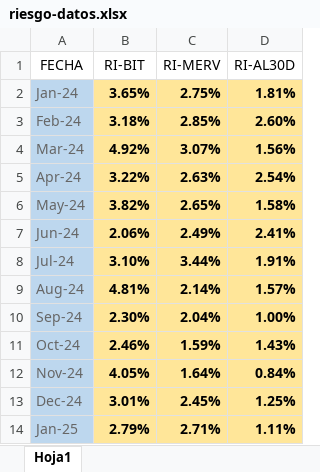
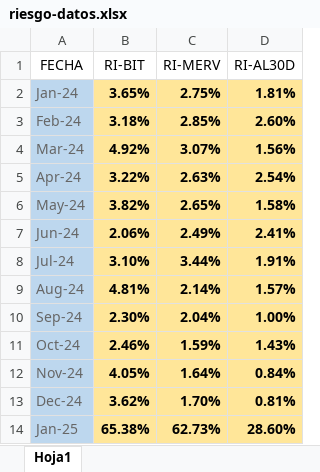
Before and after one commit to wgekko/dashboard-financiero, an Excel workbook: datos/riesgo-datos.xlsx, sheet Hoja1, drawn as a sheet; values as stored, in another font and other column widths than the file's, no borders; the diff names each change by its address in the sheet, - before the commit and + after, or states it on an @@ line.

```diff
--- a/datos/riesgo-datos.xlsx (sheet Hoja1)
+++ b/datos/riesgo-datos.xlsx (sheet Hoja1)
-B13 (RI-BIT): 3.01%
+B13 (RI-BIT): 3.62%
-C13 (RI-MERV): 2.45%
+C13 (RI-MERV): 1.70%
-D13 (RI-AL30D): 1.25%
+D13 (RI-AL30D): 0.81%
-B14 (RI-BIT): 2.79%
+B14 (RI-BIT): 65.38%
-C14 (RI-MERV): 2.71%
+C14 (RI-MERV): 62.73%
-D14 (RI-AL30D): 1.11%
+D14 (RI-AL30D): 28.60%
```
Also changed, not shown: datos/basedatos.xlsx, datos/datos.xlsx, 1 other file.
